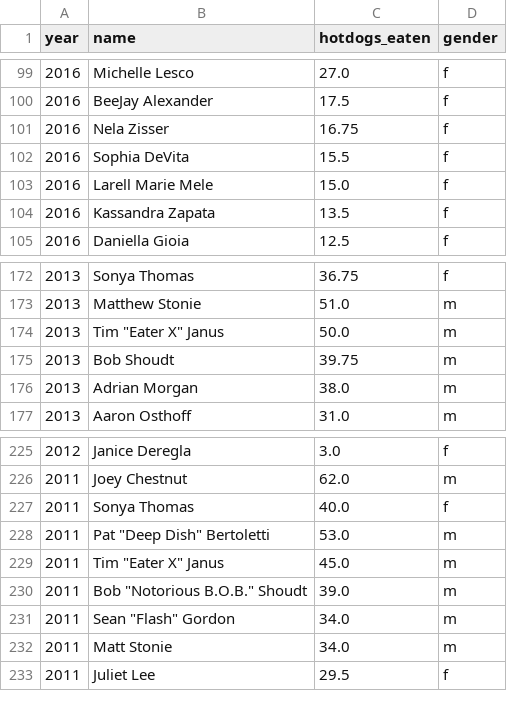
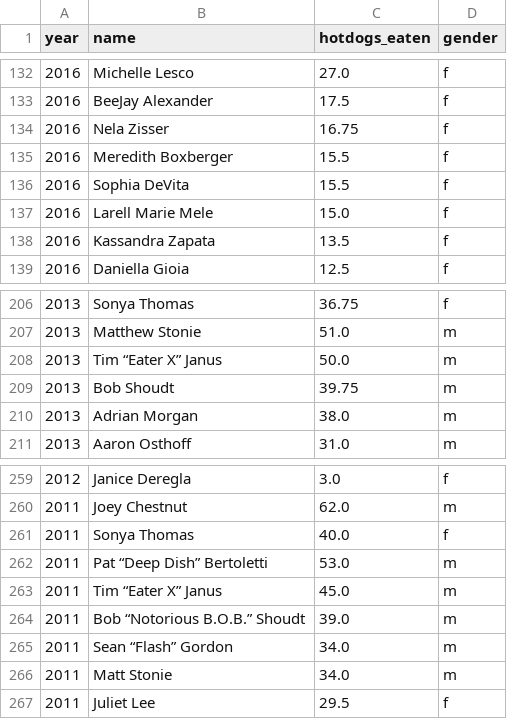
Before and after one commit to cjwinchester/hotdog-contest, a CSV file: hotdog-contest.csv, drawn as a sheet; only a part is shown, gaps mark what is left out; the diff covers the shown part only.

```diff
--- a/hotdog-contest.csv
+++ b/hotdog-contest.csv
@@ -101,2 +134,3 @@ year,name,hotdogs_eaten,gender
 2016,Nela Zisser,16.75,f
+2016,Meredith Boxberger,15.5,f
 2016,Sophia DeVita,15.5,f
@@ -173,3 +207,3 @@ year,name,hotdogs_eaten,gender
 2013,Matthew Stonie,51.0,m
-2013,"Tim ""Eater X"" Janus",50.0,m
+2013,Tim “Eater X” Janus,50.0,m
 2013,Bob Shoudt,39.75,m
@@ -227,6 +261,6 @@ year,name,hotdogs_eaten,gender
 2011,Sonya Thomas,40.0,f
-2011,"Pat ""Deep Dish"" Bertoletti",53.0,m
-2011,"Tim ""Eater X"" Janus",45.0,m
-2011,"Bob ""Notorious B.O.B."" Shoudt",39.0,m
-2011,"Sean ""Flash"" Gordon",34.0,m
+2011,Pat “Deep Dish” Bertoletti,53.0,m
+2011,Tim “Eater X” Janus,45.0,m
+2011,Bob “Notorious B.O.B.” Shoudt,39.0,m
+2011,Sean “Flash” Gordon,34.0,m
 2011,Matt Stonie,34.0,m
```
Also changed, not shown: 33 added rows elsewhere in this file.
